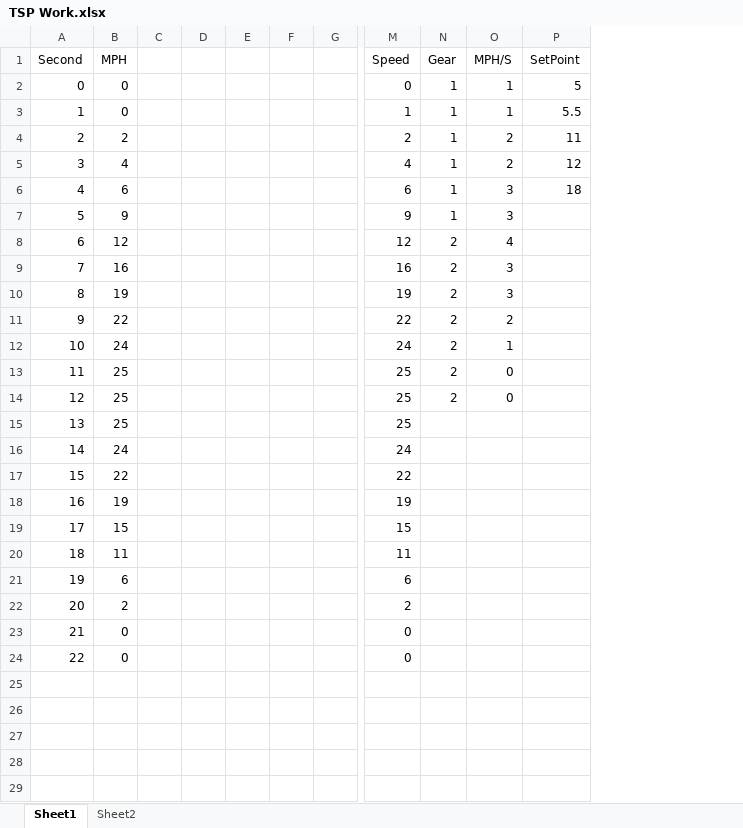
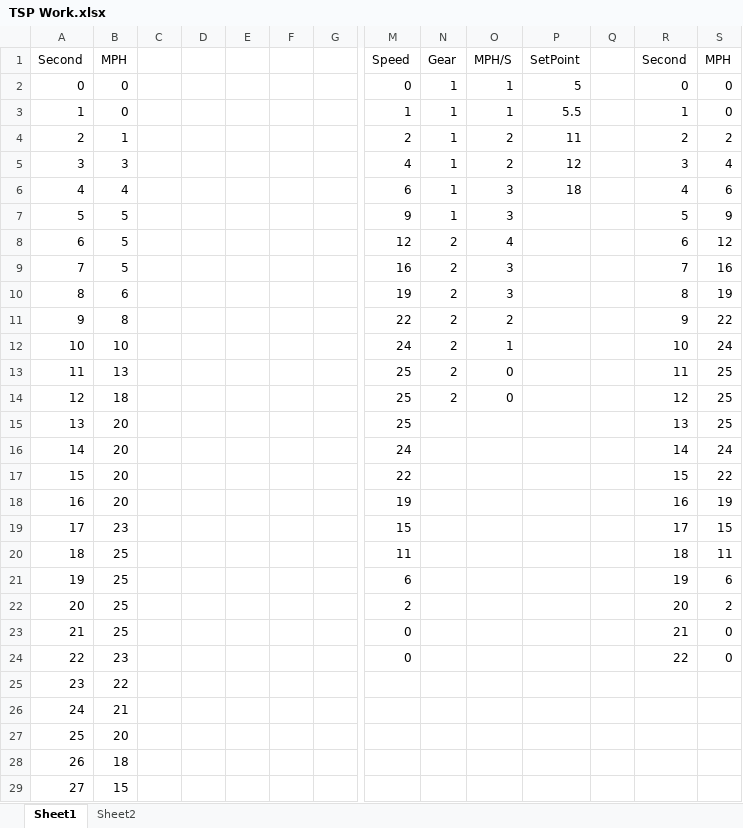
Before and after one commit to msl2430/ComplianceAndResearch, an Excel workbook: Opto 22/TSP Work.xlsx, sheet Sheet1, drawn as a sheet; only a part is shown, gaps mark what is left out; values as stored, in another font and other column widths than the file's, no borders; charts and pictures not drawn; rows hold the shown columns only; the diff covers the shown part only; the diff names each change by its address in the sheet, - before the commit and + after, or states it on an @@ line.

```diff
--- a/Opto 22/TSP Work.xlsx (sheet Sheet1)
+++ b/Opto 22/TSP Work.xlsx (sheet Sheet1)
+column Q, empty
+column R, rows 1-24: Second | 0 | 1 | 2 | 3 | 4 | 5 | 6 | 7 | 8 | 9 | 10 | 11 | 12 | 13 | 14 | 15 | 16 | 17 | 18 | 19 | 20 | 21 | 22
+column S, rows 1-24: MPH | 0 | 0 | 2 | 4 | 6 | 9 | 12 | 16 | 19 | 22 | 24 | 25 | 25 | 25 | 24 | 22 | 19 | 15 | 11 | 6 | 2 | 0 | 0
-B4: 2
+B4: 1
-B5: 4
+B5: 3
-B6: 6
+B6: 4
-B7: 9
+B7: 5
-B8: 12
+B8: 5
-B9: 16
+B9: 5
-B10: 19
+B10: 6
-B11: 22
+B11: 8
-B12: 24
+B12: 10
-B13: 25
+B13: 13
-B14: 25
+B14: 18
-B15: 25
+B15: 20
-B16: 24
+B16: 20
-B17: 22
+B17: 20
-B18: 19
+B18: 20
-B19: 15
+B19: 23
-B20: 11
+B20: 25
-B21: 6
+B21: 25
-B22: 2
+B22: 25
-B23: 0
+B23: 25
-B24: 0
+B24: 23
+row 25: 23 | 22
+row 26: 24 | 21
+row 27: 25 | 20
+row 28: 26 | 18
+row 29: 27 | 15
```
Also changed, not shown: 5 added rows elsewhere in this sheet, charts or pictures, 20 other files.
